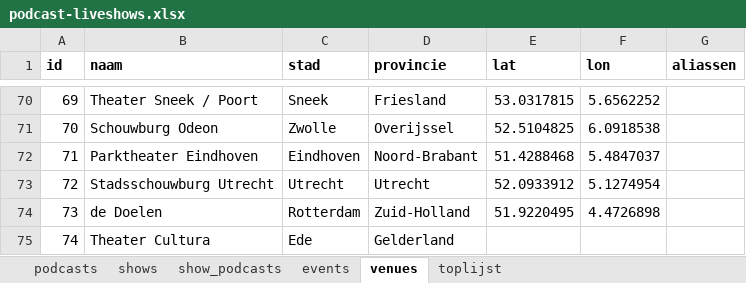
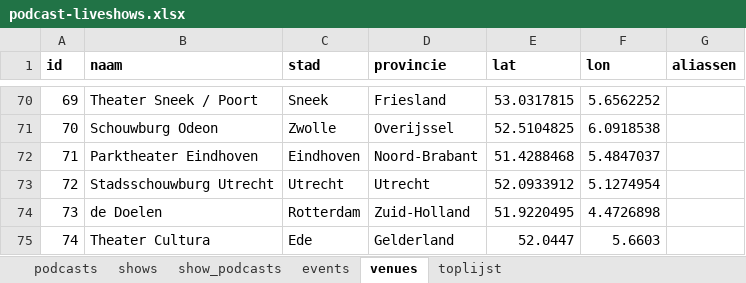
Before and after one commit to minksol-bit/podcast-liveshows, an Excel workbook: data/podcast-liveshows.xlsx, sheet venues, drawn as a sheet; only a part is shown, gaps mark what is left out; values as stored, in another font and other column widths than the file's, no borders; the diff names each change by its address in the sheet, - before the commit and + after, or states it on an @@ line.

```diff
--- a/data/podcast-liveshows.xlsx (sheet venues)
+++ b/data/podcast-liveshows.xlsx (sheet venues)
-E75 (lat): (empty)
+E75 (lat): 52.0447
-F75 (lon): (empty)
+F75 (lon): 5.6603
```
Also changed, not shown: 2 other files.
